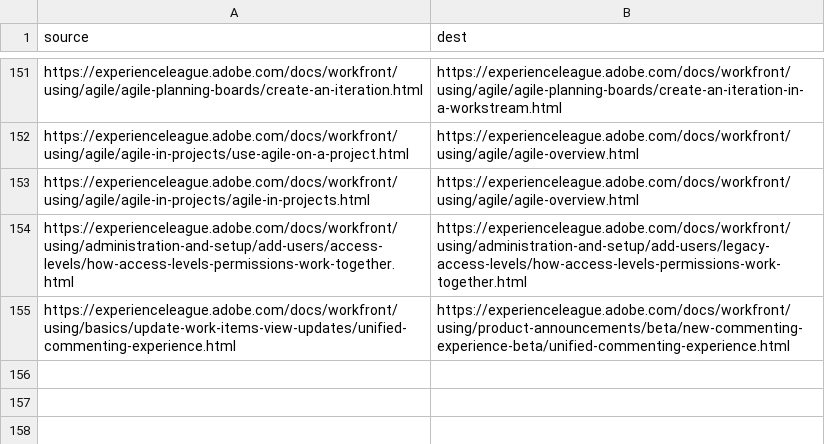
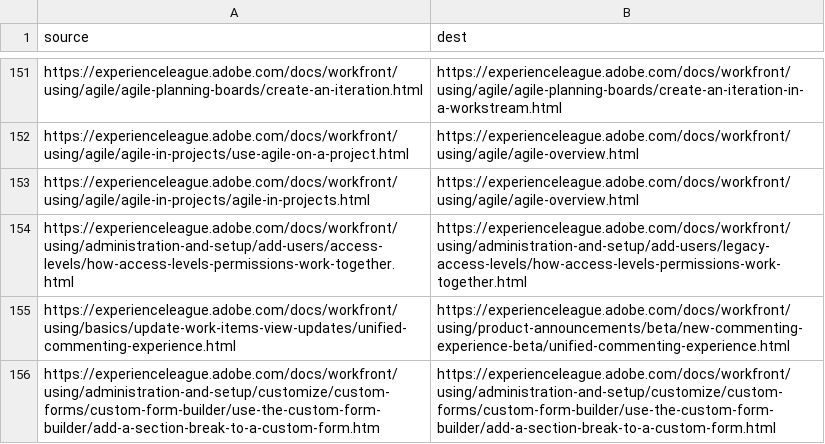
Before and after one commit to AdobeDocs/workfront.zh-Hans, a CSV file: redirects.csv, drawn as a sheet; only a part is shown, gaps mark what is left out.

```diff
--- a/redirects.csv
+++ b/redirects.csv
@@ -155 +155,2 @@ https://experienceleague.adobe.com/docs/workfront/using/administration-and-setup
 https://experienceleague.adobe.com/docs/workfront/using/basics/update-work-items-view-updates/unified-commenting-experience.html,https://experienceleague.adobe.com/docs/workfront/using/product-announcements/beta/new-commenting-experience-beta/unified-commenting-experience.html
+https://experienceleague.adobe.com/docs/workfront/using/administration-and-setup/customize/custom-forms/custom-form-builder/use-the-custom-form-builder/add-a-section-break-to-a-custom-form.htm,https://experienceleague.adobe.com/docs/workfront/using/administration-and-setup/customize/custom-forms/custom-form-builder/use-the-custom-form-builder/add-a-section-break-to-a-custom-form.html
```
Also changed, not shown: 5 other files.
